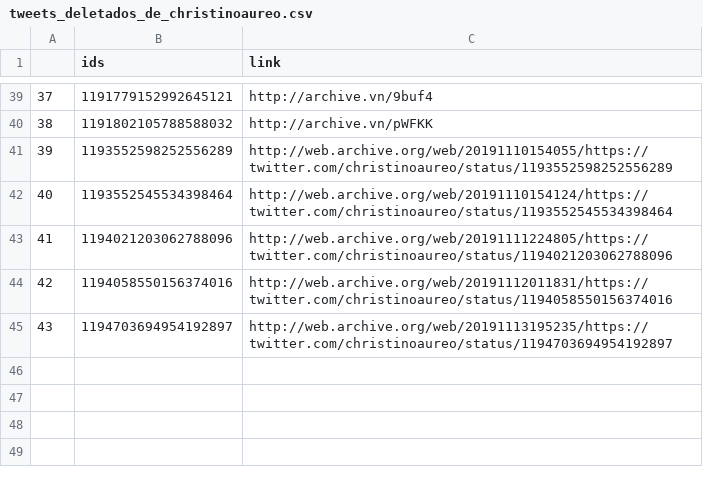
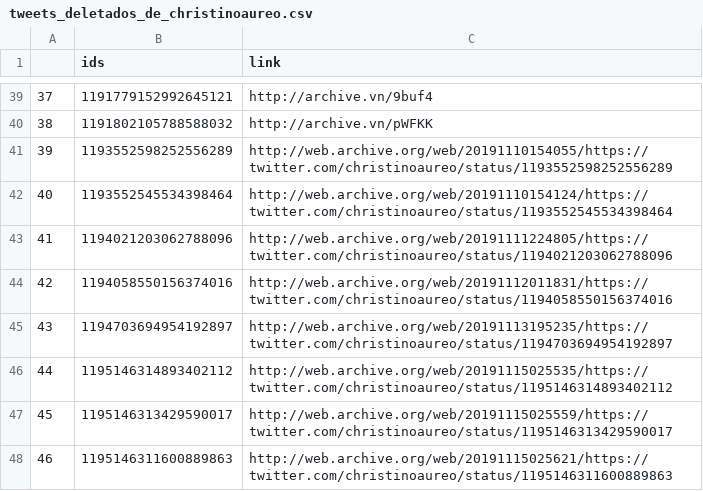
Before and after one commit to projeto7c0/7c0-core, a CSV file: csv/tweets_deletados_de_christinoaureo.csv, drawn as a sheet; only a part is shown, gaps mark what is left out; the diff names each change by its address in the sheet, - before the commit and + after, or states it on an @@ line.

```diff
--- a/csv/tweets_deletados_de_christinoaureo.csv
+++ b/csv/tweets_deletados_de_christinoaureo.csv
+row 46: 44 | 1195146314893402112 | http://web.archive.org/web/20191115025535/https://twitter.com/christinoaureo/status/1195146314893402112
+row 47: 45 | 1195146313429590017 | http://web.archive.org/web/20191115025559/https://twitter.com/christinoaureo/status/1195146313429590017
+row 48: 46 | 1195146311600889863 | http://web.archive.org/web/20191115025621/https://twitter.com/christinoaureo/status/1195146311600889863
```
Also changed, not shown: csv/tweets_deletados_de_alefrota77.csv, csv/tweets_deletados_de_deppimentel.csv, 21 other files.
